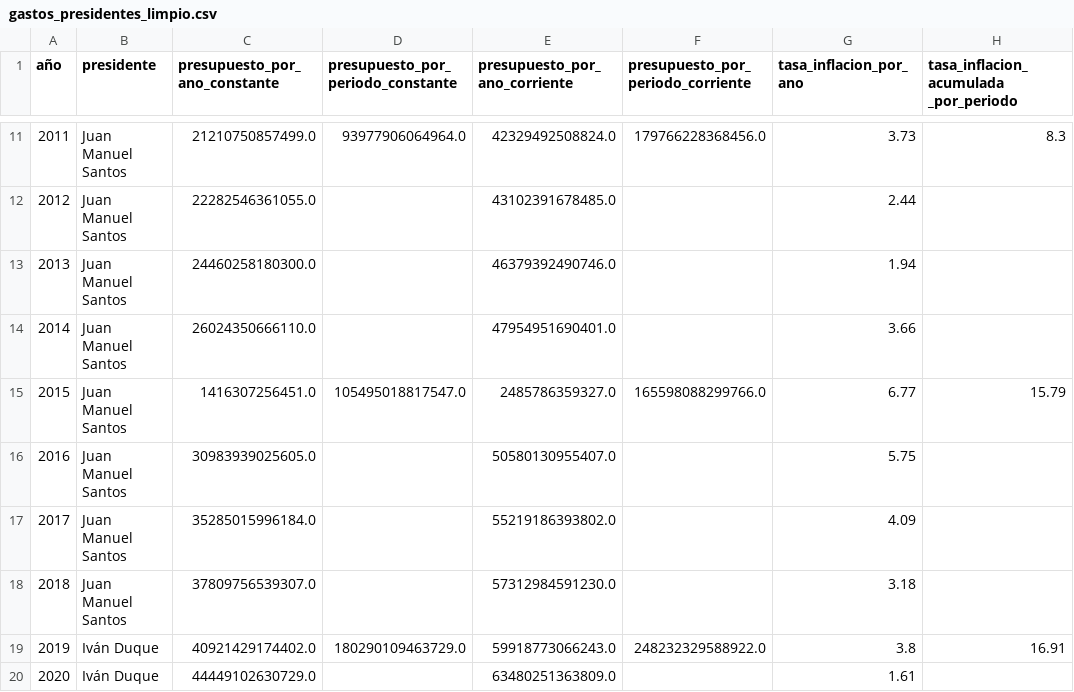
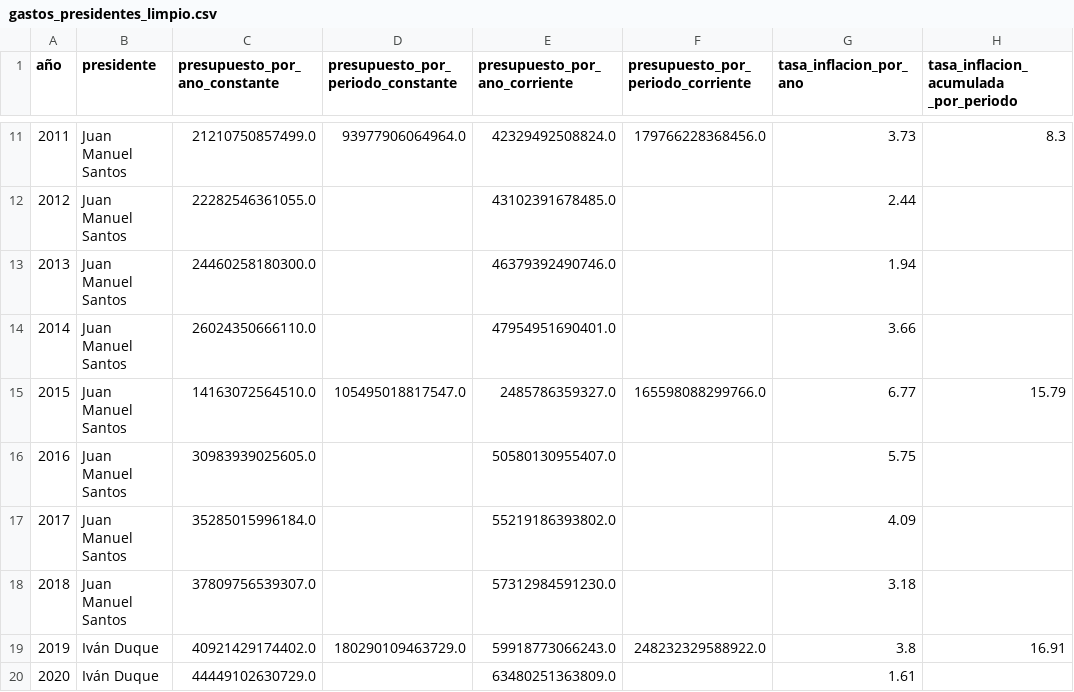
Before and after one commit to marcos-Nieves-24/Colombia_investment_dashboad, a CSV file: data/raw_data/processed_data/gastos_presidentes_limpio.csv, drawn as a sheet; only a part is shown, gaps mark what is left out.

Commit message:
Fix value for 2015 in gastos_presidentes_limpio.csv

```diff
--- a/data/raw_data/processed_data/gastos_presidentes_limpio.csv
+++ b/data/raw_data/processed_data/gastos_presidentes_limpio.csv
@@ -14,3 +14,3 @@ año,presidente,presupuesto_por_ano_constante,presupuesto_por_periodo_constante,
 2014,Juan Manuel Santos,26024350666110.0,,47954951690401.0,,3.66,
-2015,Juan Manuel Santos,1416307256451.0,105495018817547.0,2485786359327.0,165598088299766.0,6.77,15.79
+2015,Juan Manuel Santos,14163072564510.0,105495018817547.0,2485786359327.0,165598088299766.0,6.77,15.79
 2016,Juan Manuel Santos,30983939025605.0,,50580130955407.0,,5.75,
```
